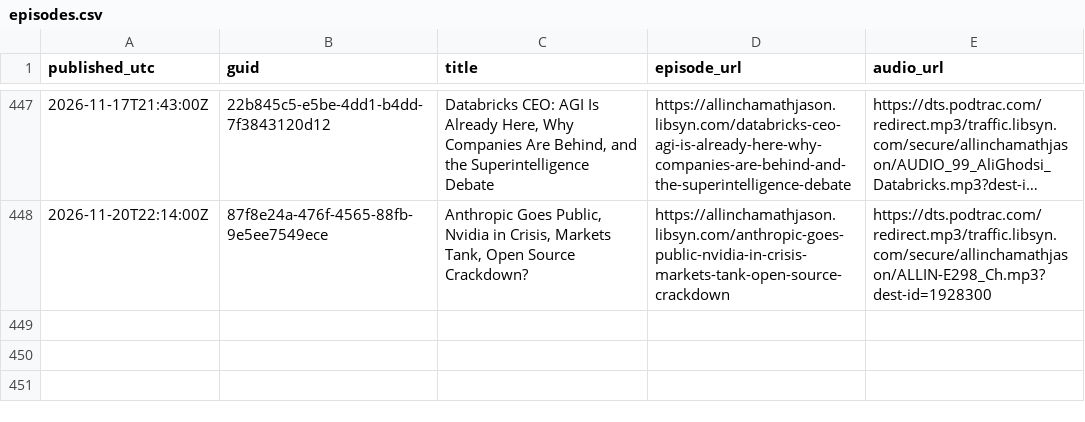
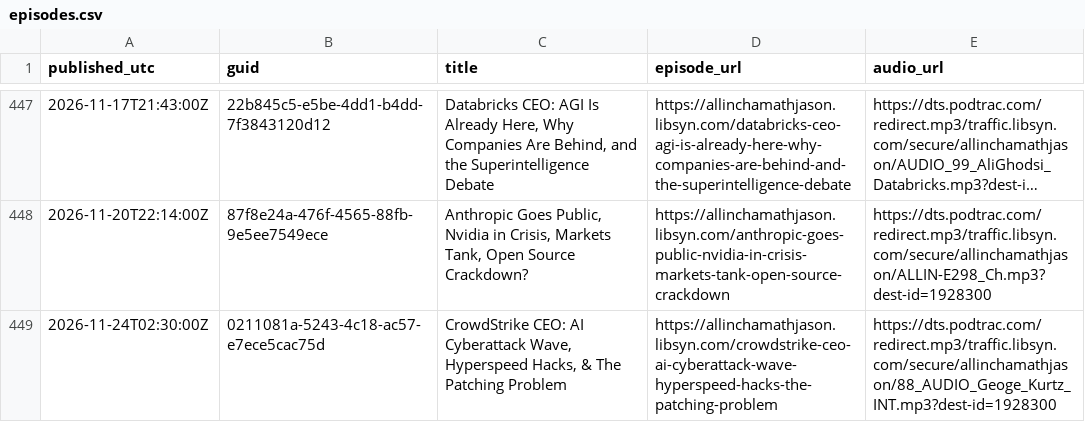
Before and after one commit to Jefersolitario/All-In-tracker, a CSV file: data/episodes.csv, drawn as a sheet; only a part is shown, gaps mark what is left out; long unchanged cells end in ….

```diff
--- a/data/episodes.csv
+++ b/data/episodes.csv
@@ -448 +448,2 @@ published_utc,guid,title,episode_url,audio_url
 2026-11-20T22:14:00Z,87f8e24a-476f-4565-88fb-9e5ee7549ece,"Anthropic Goes Public, Nvidia in Crisis, Markets Tank, Open Source Crackdown?",https://allinchamathjason.libsyn.com/anthropic-goes-public-nvidia-in-crisis-markets-tank-open-source-crackdown,https://dts.podtrac.com/redirect.mp3/traffic.libsyn.com/secure/allinchamathjason/ALLIN-E298_Ch.mp3?dest-id=1928300
+2026-11-24T02:30:00Z,0211081a-5243-4c18-ac57-e7ece5cac75d,"CrowdStrike CEO: AI Cyberattack Wave, Hyperspeed Hacks, & The Patching Problem",https://allinchamathjason.libsyn.com/crowdstrike-ceo-ai-cyberattack-wave-hyperspeed-hacks-the-patching-problem,https://dts.podtrac.com/redirect.mp3/traffic.libsyn.com/secure/allinchamathjason/88_AUDIO_Geoge_Kurtz_INT.mp3?dest-id=1928300
```
